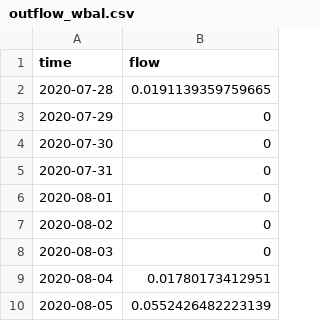
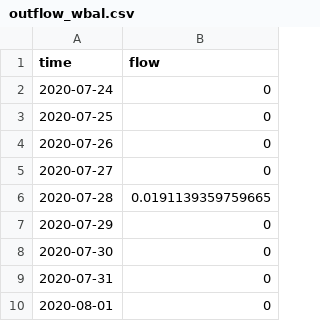
Before and after one commit to limnotrack/AEME, a CSV file: reference/test_write/45819_wainamu/glm_aed/bcs/outflow_wbal.csv, drawn as a sheet; only a part is shown; the shorter side is filled out with more unchanged rows.

```diff
--- a/reference/test_write/45819_wainamu/glm_aed/bcs/outflow_wbal.csv
+++ b/reference/test_write/45819_wainamu/glm_aed/bcs/outflow_wbal.csv
@@ -1,2 +1,6 @@
 time,flow
+2020-07-24,0
+2020-07-25,0
+2020-07-26,0
+2020-07-27,0
 2020-07-28,0.0191139359759665
```
Also changed, not shown: reference/test_write/45819_wainamu/glm_aed/bcs/outflow_outflow.csv, 13 other files.
